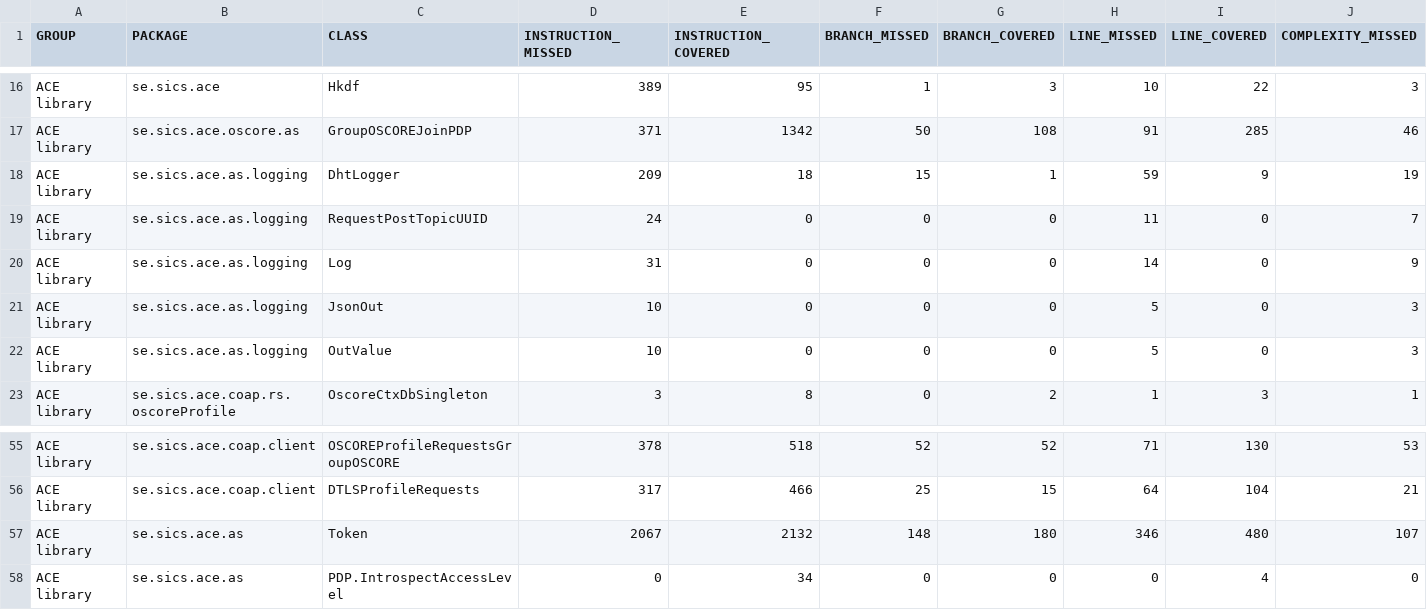
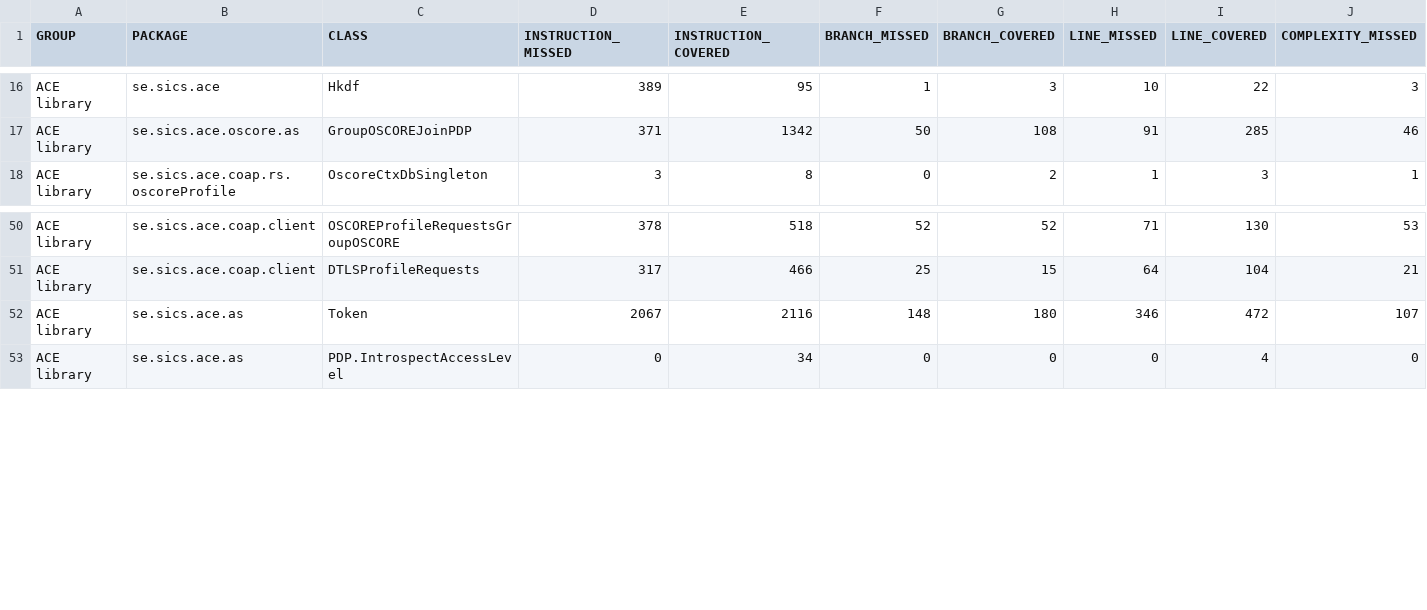
Before and after one commit to sifis-home/wp3-solutions, a CSV file: reports/ace/jacoco.csv, drawn as a sheet; only a part is shown, gaps mark what is left out; removed rows and columns are numbered as before the commit, all else as after; rows hold the shown columns only; the diff names each change by its address in the sheet, - before the commit and + after, or states it on an @@ line.

```diff
--- a/reports/ace/jacoco.csv
+++ b/reports/ace/jacoco.csv
-row 18: ACE library | se.sics.ace.as.logging | DhtLogger | 209 | 18 | 15 | 1 | 59 | 9 | 19
-row 19: ACE library | se.sics.ace.as.logging | RequestPostTopicUUID | 24 | 0 | 0 | 0 | 11 | 0 | 7
-row 20: ACE library | se.sics.ace.as.logging | Log | 31 | 0 | 0 | 0 | 14 | 0 | 9
-row 21: ACE library | se.sics.ace.as.logging | JsonOut | 10 | 0 | 0 | 0 | 5 | 0 | 3
-row 22: ACE library | se.sics.ace.as.logging | OutValue | 10 | 0 | 0 | 0 | 5 | 0 | 3
-E52 (INSTRUCTION_COVERED): 2132
+E52 (INSTRUCTION_COVERED): 2116
-I52 (LINE_COVERED): 480
+I52 (LINE_COVERED): 472
```
Also changed, not shown: reports/oscore/jacoco.csv, 31 other files.
